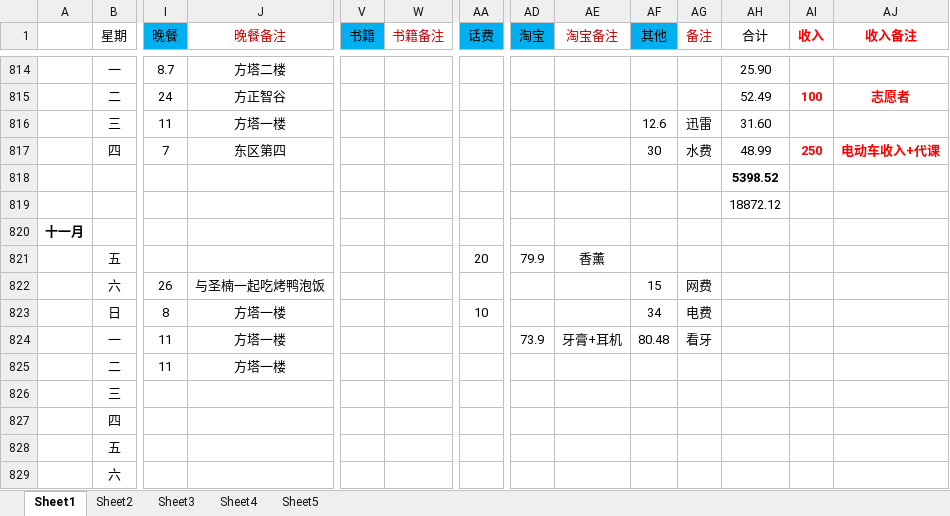
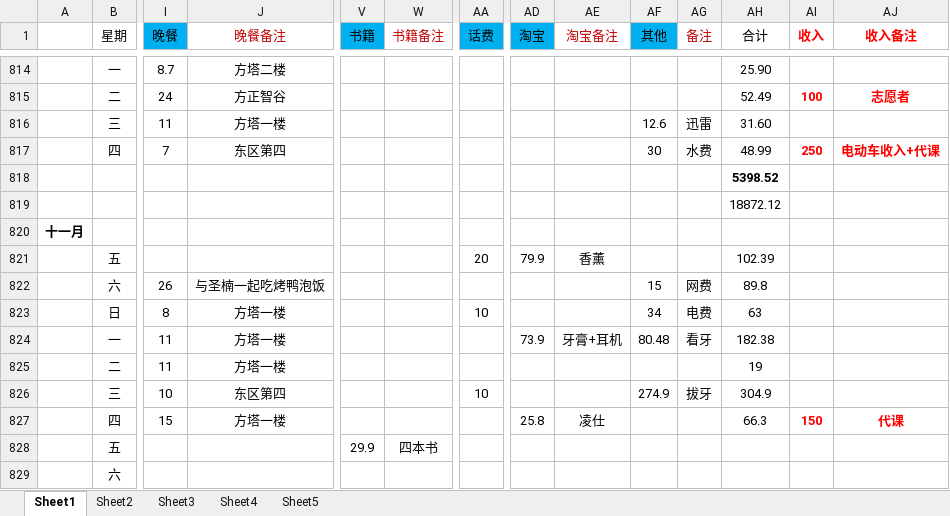
Before and after one commit to ExcaliburEX/Daily-Plan-In-Graduate-Life, an Excel workbook: 日记账.xlsx, sheet Sheet1, drawn as a sheet; only a part is shown, gaps mark what is left out; values as stored, in another font and other column widths than the file's, no borders; charts and pictures not drawn; removed rows and columns are numbered as before the commit, all else as after; rows hold the shown columns only; the diff names each change by its address in the sheet, - before the commit and + after, or states it on an @@ line.

```diff
--- a/日记账.xlsx (sheet Sheet1)
+++ b/日记账.xlsx (sheet Sheet1)
-AH821 (合计): (empty)
+AH821 (合计): 102.39
-AH822 (合计): (empty)
+AH822 (合计): 89.8
-AH823 (合计): (empty)
+AH823 (合计): 63
-AH824 (合计): (empty)
+AH824 (合计): 182.38
-AH825 (合计): (empty)
+AH825 (合计): 19
-row 826:  | 三
-row 827:  | 四
-row 828:  | 五
+row 826:  | 三 | 10 | 东区第四 |  |  | 10 |  |  | 274.9 | 拔牙 | 304.9
+row 827:  | 四 | 15 | 方塔一楼 |  |  |  | 25.8 | 凌仕 |  |  | 66.3 | 150 | 代课
+row 828:  | 五 |  |  | 29.9 | 四本书
```
Also changed, not shown: charts or pictures, 2 other files.
